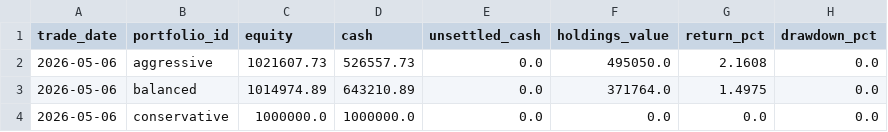
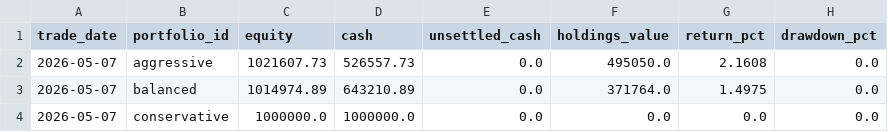
Before and after one commit to show940125/tw-sector-screener, a CSV file: latest/daily-equity.csv, drawn as a sheet.

Commit message:
publish: update latest dashboard 20260507

```diff
--- a/latest/daily-equity.csv
+++ b/latest/daily-equity.csv
@@ -1,4 +1,4 @@
 trade_date,portfolio_id,equity,cash,unsettled_cash,holdings_value,return_pct,drawdown_pct
-2026-05-06,aggressive,1021607.73,526557.73,0.0,495050.0,2.1608,0.0
-2026-05-06,balanced,1014974.89,643210.89,0.0,371764.0,1.4975,0.0
-2026-05-06,conservative,1000000.0,1000000.0,0.0,0.0,0.0,0.0
+2026-05-07,aggressive,1021607.73,526557.73,0.0,495050.0,2.1608,0.0
+2026-05-07,balanced,1014974.89,643210.89,0.0,371764.0,1.4975,0.0
+2026-05-07,conservative,1000000.0,1000000.0,0.0,0.0,0.0,0.0
```
Also changed, not shown: 5 other files.
